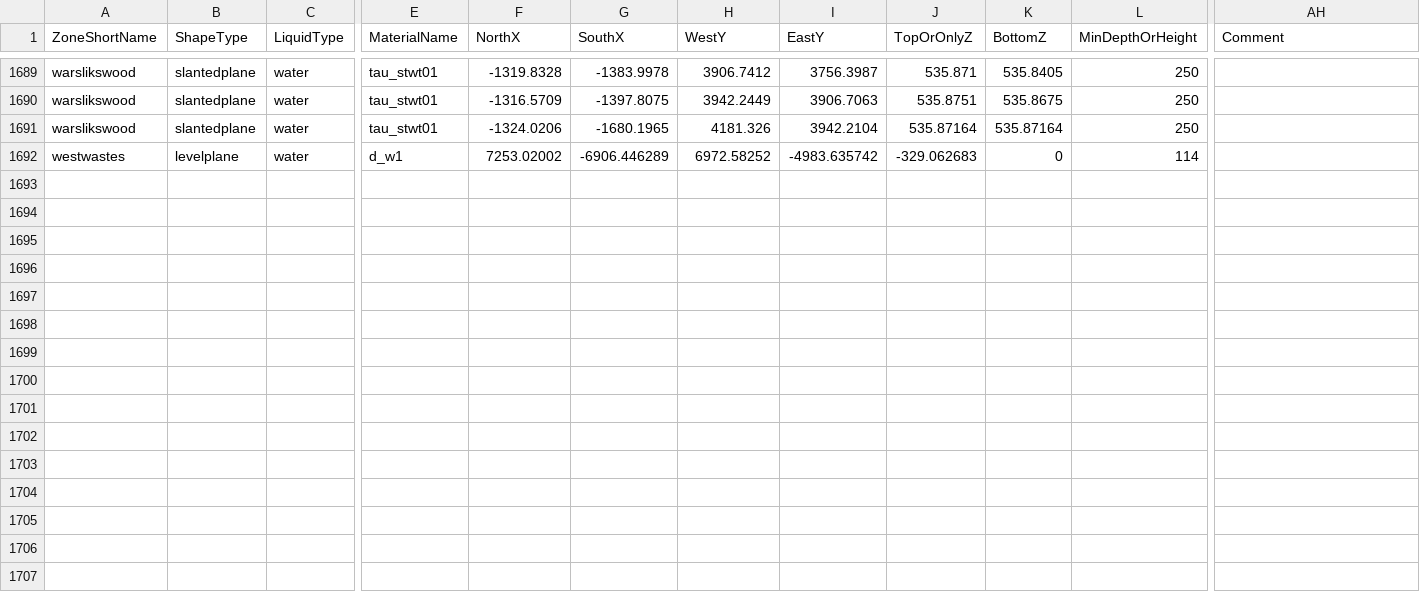
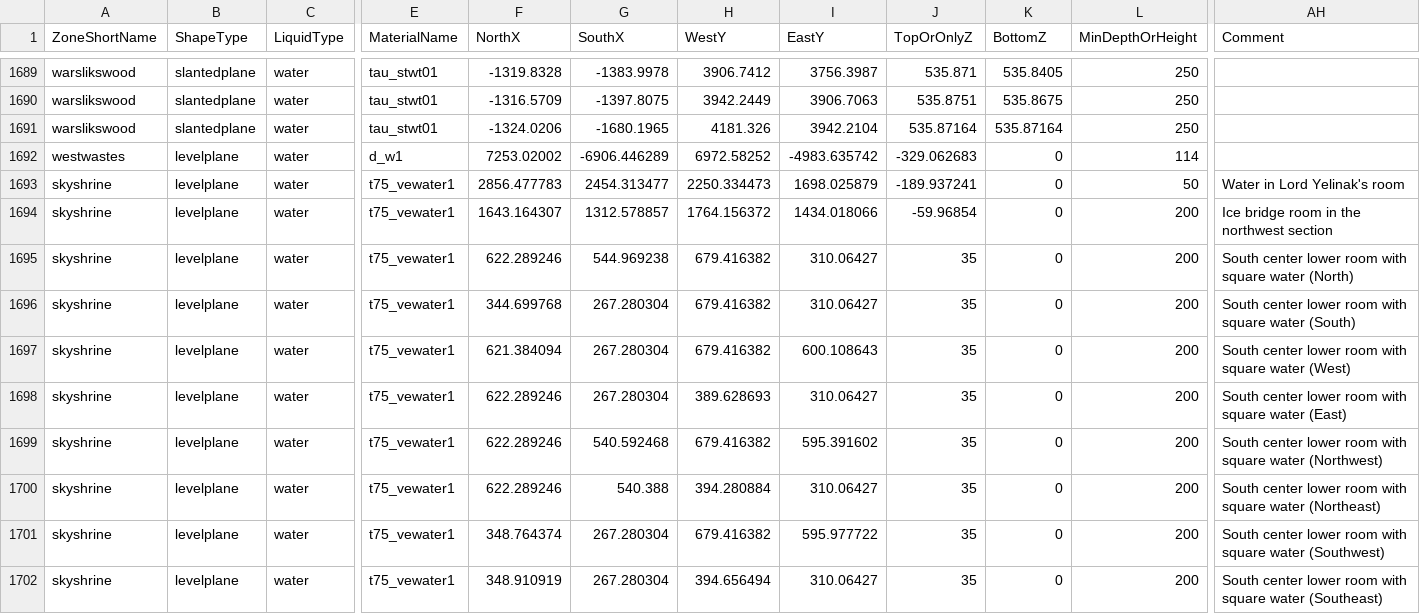
Before and after one commit to NathanHandley/EQWOWConverter, a CSV file: Assets/WorldData/ZoneLiquids.csv, drawn as a sheet; only a part is shown, gaps mark what is left out; rows hold the shown columns only; the diff names each change by its address in the sheet, - before the commit and + after, or states it on an @@ line.

Commit message:
Add some liquid to Skyshrine

```diff
--- a/Assets/WorldData/ZoneLiquids.csv
+++ b/Assets/WorldData/ZoneLiquids.csv
+row 1693: skyshrine | levelplane | water | t75_vewater1 | 2856.477783 | 2454.313477 | 2250.334473 | 1698.025879 | -189.937241 | 0 | 50 | Water in Lord Yelinak's room
+row 1694: skyshrine | levelplane | water | t75_vewater1 | 1643.164307 | 1312.578857 | 1764.156372 | 1434.018066 | -59.96854 | 0 | 200 | Ice bridge room in the northwest section
+row 1695: skyshrine | levelplane | water | t75_vewater1 | 622.289246 | 544.969238 | 679.416382 | 310.06427 | 35 | 0 | 200 | South center lower room with square water (North)
+row 1696: skyshrine | levelplane | water | t75_vewater1 | 344.699768 | 267.280304 | 679.416382 | 310.06427 | 35 | 0 | 200 | South center lower room with square water (South)
+row 1697: skyshrine | levelplane | water | t75_vewater1 | 621.384094 | 267.280304 | 679.416382 | 600.108643 | 35 | 0 | 200 | South center lower room with square water (West)
+row 1698: skyshrine | levelplane | water | t75_vewater1 | 622.289246 | 267.280304 | 389.628693 | 310.06427 | 35 | 0 | 200 | South center lower room with square water (East)
+row 1699: skyshrine | levelplane | water | t75_vewater1 | 622.289246 | 540.592468 | 679.416382 | 595.391602 | 35 | 0 | 200 | South center lower room with square water (Northwest)
+row 1700: skyshrine | levelplane | water | t75_vewater1 | 622.289246 | 540.388 | 394.280884 | 310.06427 | 35 | 0 | 200 | South center lower room with square water (Northeast)
+row 1701: skyshrine | levelplane | water | t75_vewater1 | 348.764374 | 267.280304 | 679.416382 | 595.977722 | 35 | 0 | 200 | South center lower room with square water (Southwest)
+row 1702: skyshrine | levelplane | water | t75_vewater1 | 348.910919 | 267.280304 | 394.656494 | 310.06427 | 35 | 0 | 200 | South center lower room with square water (Southeast)
```
